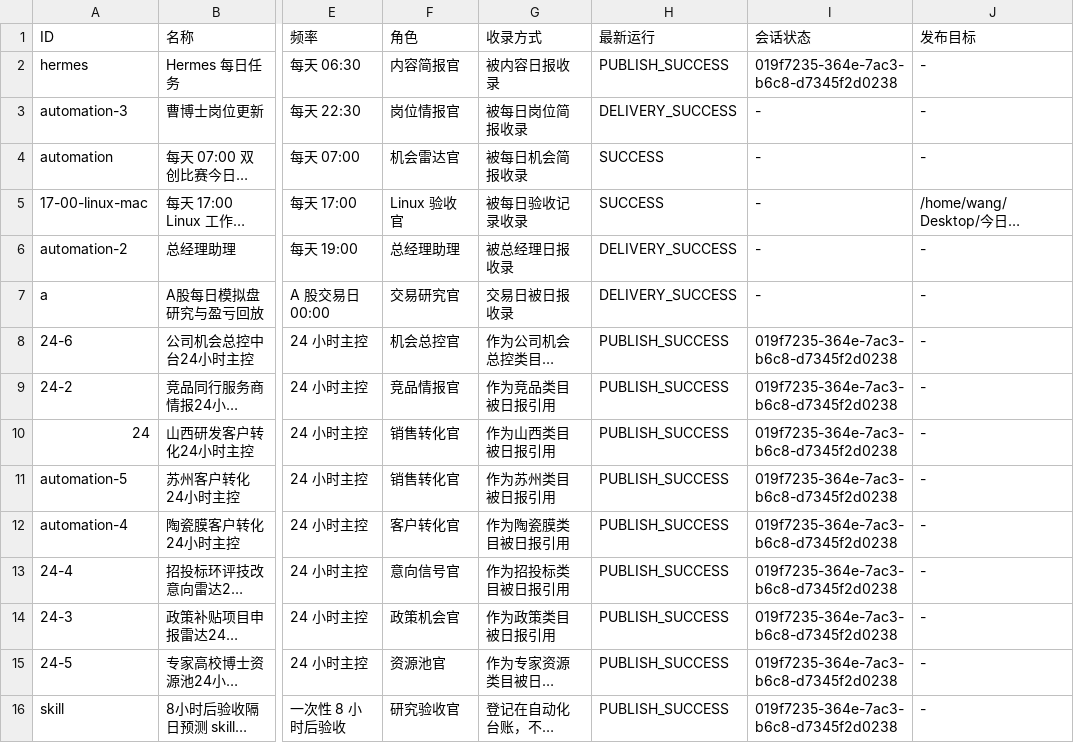
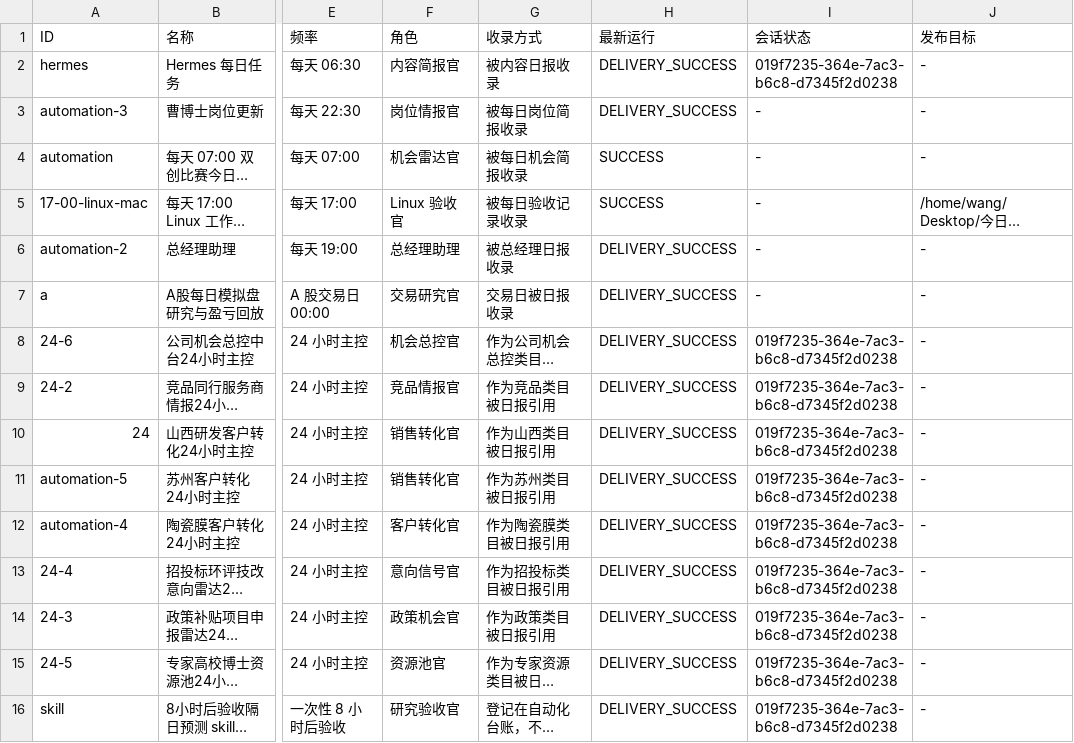
Before and after one commit to schovayang-creator/automation-command-center, a CSV file: data/tables/automation-ledger.csv, drawn as a sheet; only a part is shown, gaps mark what is left out; long unchanged cells end in …; the diff names each change by its address in the sheet, - before the commit and + after, or states it on an @@ line.

```diff
--- a/data/tables/automation-ledger.csv
+++ b/data/tables/automation-ledger.csv
-H2 (最新运行): PUBLISH_SUCCESS
+H2 (最新运行): DELIVERY_SUCCESS
-H8:H16 (最新运行): PUBLISH_SUCCESS
+H8:H16 (最新运行): DELIVERY_SUCCESS
```
Also changed, not shown: 22 other files.
